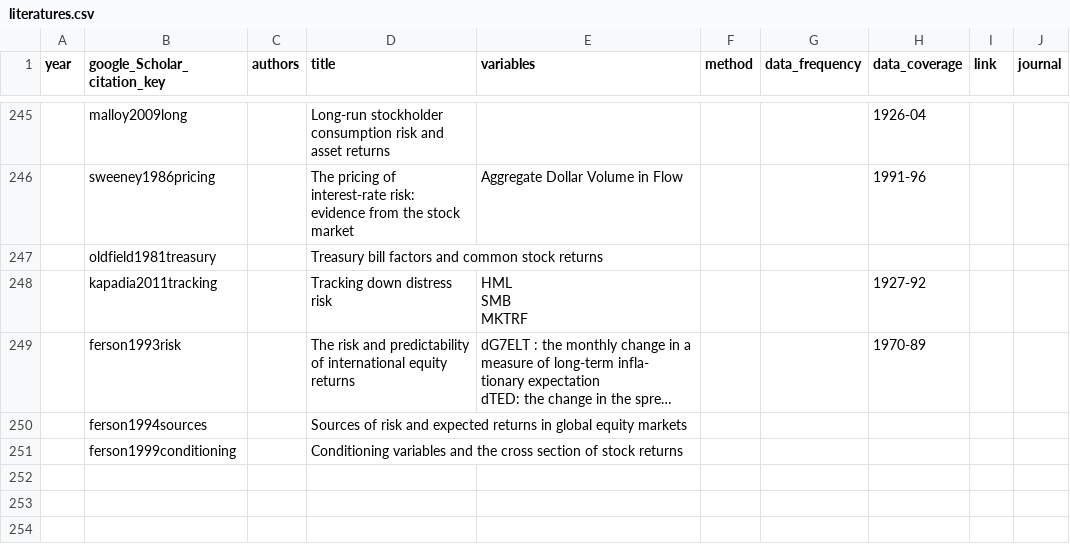
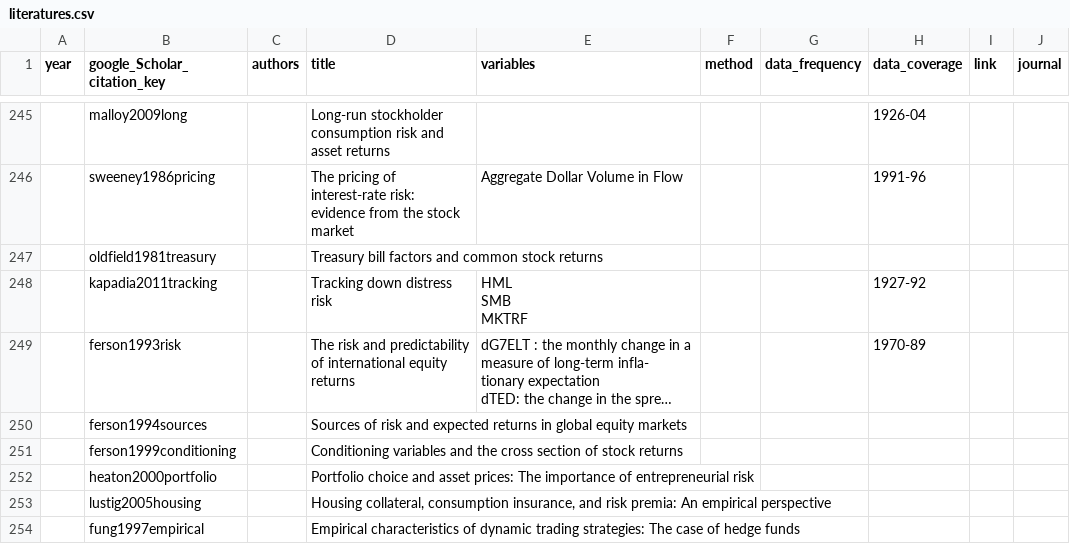
Before and after one commit to krishpn/financialanomalies, a CSV file: literatures.csv, drawn as a sheet; only a part is shown, gaps mark what is left out; long unchanged cells end in …; the diff names each change by its address in the sheet, - before the commit and + after, or states it on an @@ line.

```diff
--- a/literatures.csv
+++ b/literatures.csv
+row 252:  | heaton2000portfolio |  | Portfolio choice and asset prices: The importance of entrepreneurial risk
+row 253:  | lustig2005housing |  | Housing collateral, consumption insurance, and risk premia: An empirical perspective
+row 254:  | fung1997empirical |  | Empirical characteristics of dynamic trading strategies: The case of hedge funds
```
Also changed, not shown: 3 other files.
